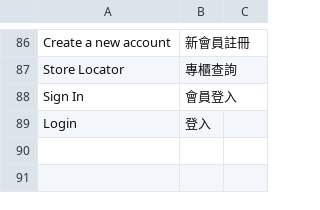
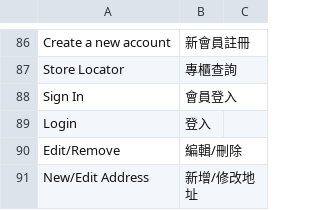
Before and after one commit to congvt305/staging-twap, a CSV file: app/design/frontend/AmorePacific/sulwhasoo/i18n/zh_Hant_TW.csv, drawn as a sheet; only a part is shown, gaps mark what is left out.

```diff
--- a/app/design/frontend/AmorePacific/sulwhasoo/i18n/zh_Hant_TW.csv
+++ b/app/design/frontend/AmorePacific/sulwhasoo/i18n/zh_Hant_TW.csv
@@ -90 +90,3 @@
 "Login","登入"
+"Edit/Remove","編輯/刪除"
+"New/Edit Address","新增/修改地址"
```
Also changed, not shown: app/code/Eguana/Directory/i18n/zh_Hant_TW.csv, 4 other files.
